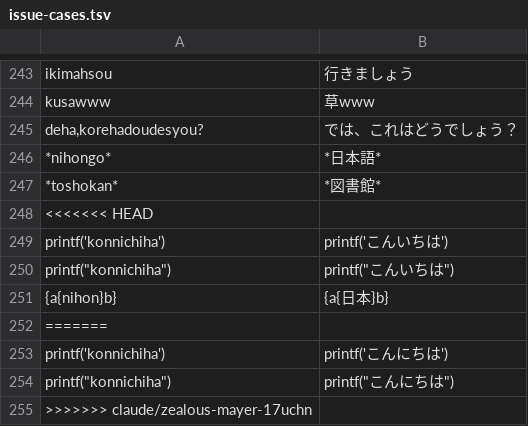
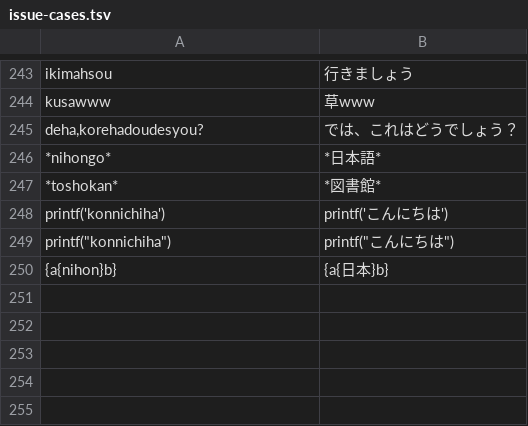
Before and after one commit to yksr-melt/Meltype, a TSV file: src/Meltype.Core.Tests/data/issue-cases.tsv, drawn as a sheet; only a part is shown, gaps mark what is left out.

```diff
--- a/src/Meltype.Core.Tests/data/issue-cases.tsv
+++ b/src/Meltype.Core.Tests/data/issue-cases.tsv
@@ -247,9 +247,4 @@ deha,korehadoudesyou?	では、これはどうでしょう？
 *toshokan*	*図書館*
-<<<<<<< HEAD
-printf('konnichiha')	printf('こんいちは')
-printf("konnichiha")	printf("こんいちは")
-{a{nihon}b}	{a{日本}b}
-=======
 printf('konnichiha')	printf('こんにちは')
 printf("konnichiha")	printf("こんにちは")
->>>>>>> claude/zealous-mayer-17uchn
+{a{nihon}b}	{a{日本}b}
```
